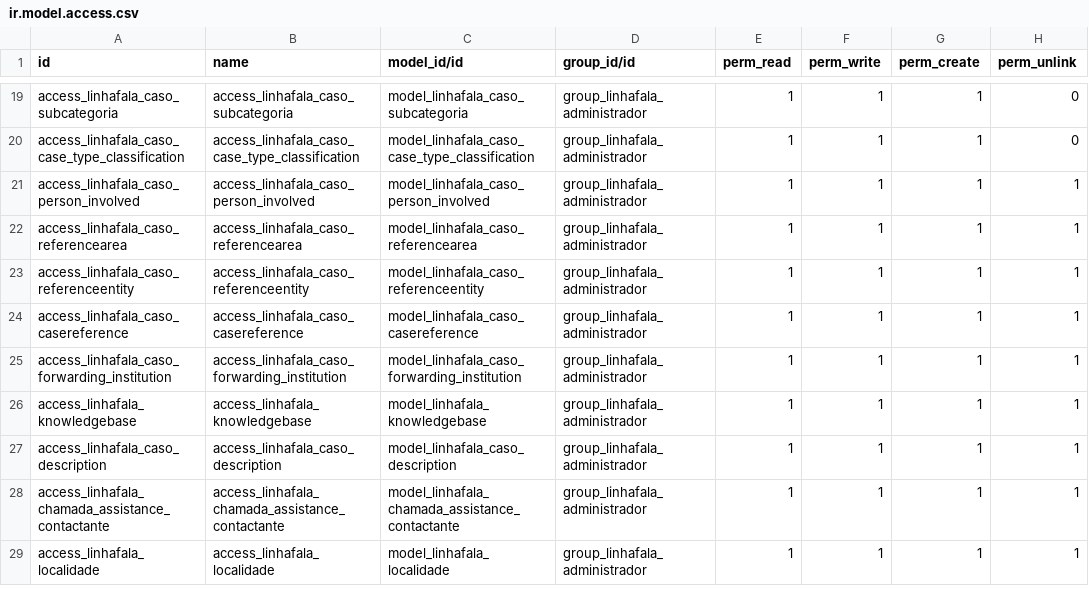
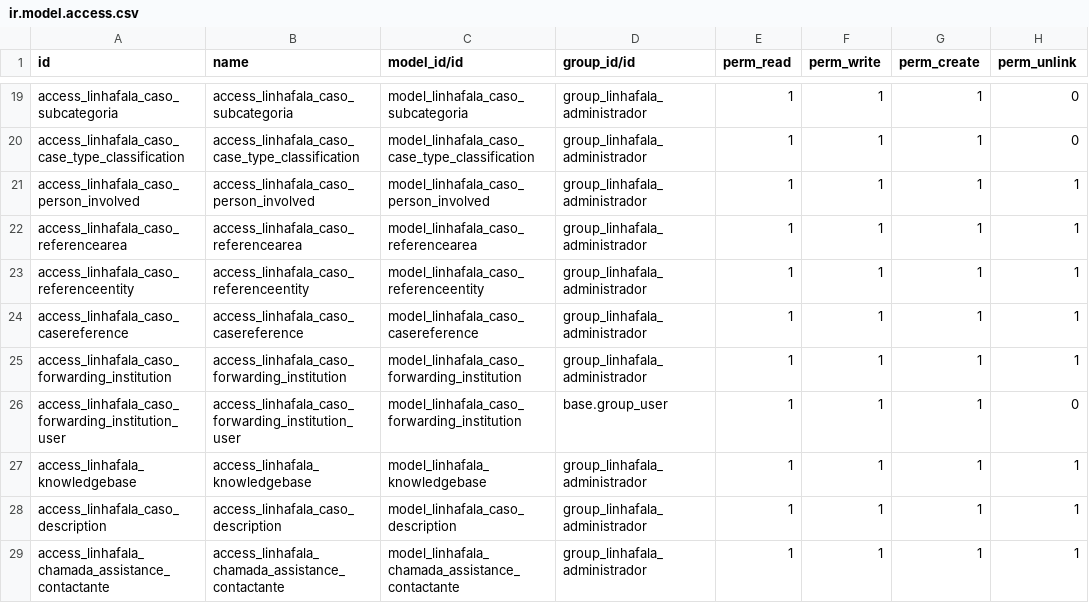
Before and after one commit to roboboinc/linhafala_odoo, a CSV file: security/ir.model.access.csv, drawn as a sheet; only a part is shown, gaps mark what is left out; the shorter side is filled out with more unchanged rows; the diff names each change by its address in the sheet, - before the commit and + after, or states it on an @@ line.

Commit message:
add created by user and related permissions to allow tracking cases forwarded by given users

```diff
--- a/security/ir.model.access.csv
+++ b/security/ir.model.access.csv
+row 26: access_linhafala_caso_forwarding_institution_user | access_linhafala_caso_forwarding_institution_user | model_linhafala_caso_forwarding_institution | base.group_user | 1 | 1 | 1 | 0
```
Also changed, not shown: 4 other files.
